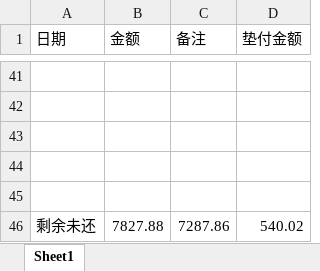
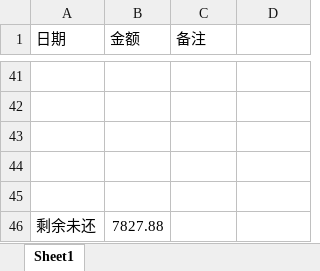
Before and after one commit to leitianjin/calc, an Excel workbook: 借款明细.xlsx, sheet Sheet1, drawn as a sheet; only a part is shown, gaps mark what is left out; values as stored, in another font and other column widths than the file's, no borders; charts and pictures not drawn; the diff names each change by its address in the sheet, - before the commit and + after, or states it on an @@ line.

Commit message:
202004042035

```diff
--- a/借款明细.xlsx (sheet Sheet1)
+++ b/借款明细.xlsx (sheet Sheet1)
-D1: 垫付金额
+D1: (empty)
-C46 (备注): 7287.86
+C46 (备注): (empty)
-D46: 540.02
+D46: (empty)
```
Also changed, not shown: charts or pictures.
